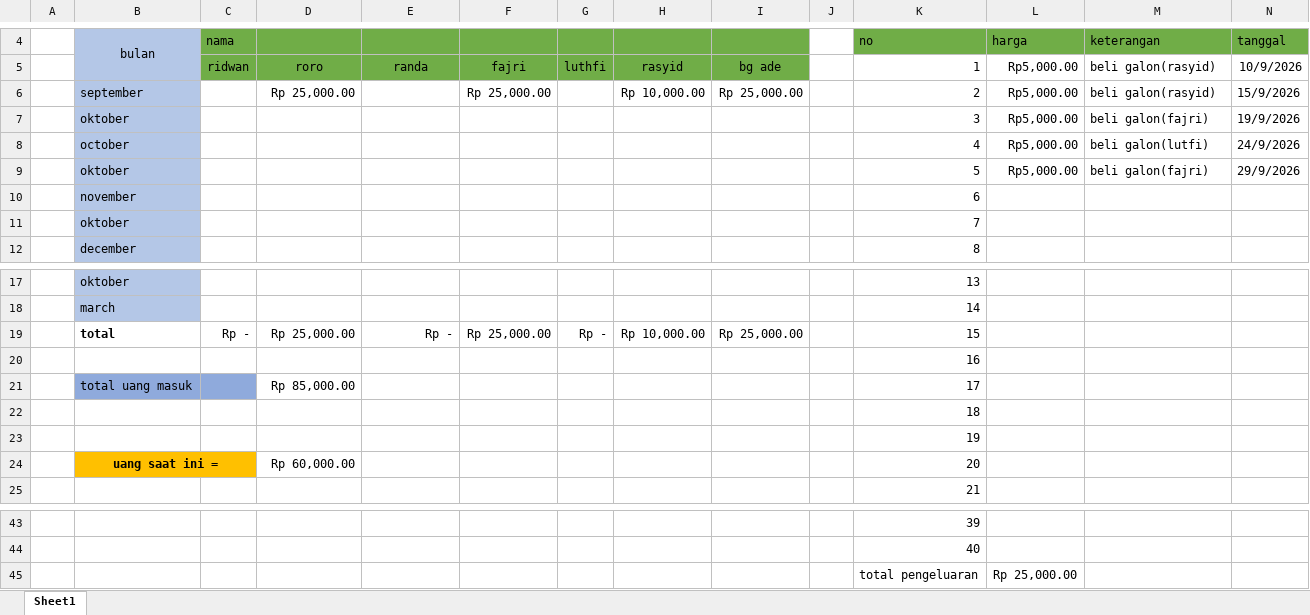
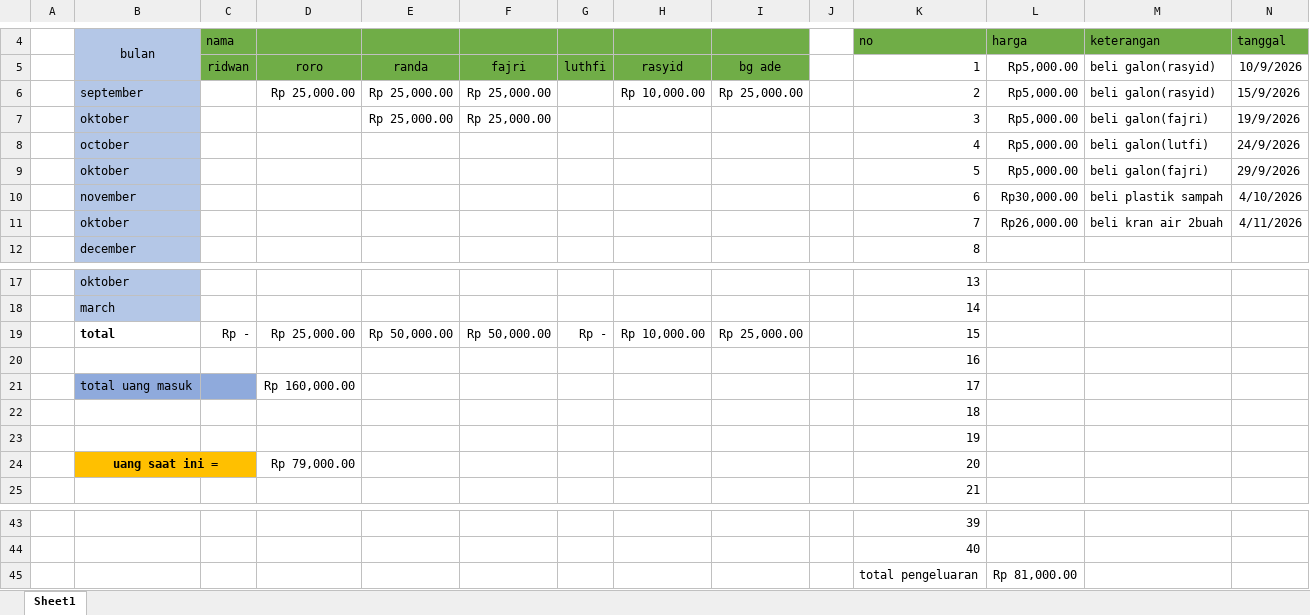
Before and after one commit to fajricoding2/kas, an Excel workbook: kas.xlsx, sheet Sheet1, drawn as a sheet; only a part is shown, gaps mark what is left out; values as stored, in another font and other column widths than the file's, no borders; removed rows and columns are numbered as before the commit, all else as after; the diff names each change by its address in the sheet, - before the commit and + after, or states it on an @@ line.

```diff
--- a/kas.xlsx (sheet Sheet1)
+++ b/kas.xlsx (sheet Sheet1)
-E6:E7: (empty)
+E6:E7: Rp 25,000.00
-F7: (empty)
+F7: Rp 25,000.00
-row 10:  | november |  |  |  |  |  |  |  |  | 6
-row 11:  | oktober |  |  |  |  |  |  |  |  | 7
+row 10:  | november |  |  |  |  |  |  |  |  | 6 | Rp30,000.00 | beli plastik sampah | 4/10/2026
+row 11:  | oktober |  |  |  |  |  |  |  |  | 7 | Rp26,000.00 | beli kran air 2buah | 4/11/2026
-E19: Rp -
+E19: Rp 50,000.00
-F19: Rp 25,000.00
+F19: Rp 50,000.00
-D21: Rp 85,000.00
+D21: Rp 160,000.00
-D24: Rp 60,000.00
+D24: Rp 79,000.00
-L45: Rp 25,000.00
+L45: Rp 81,000.00
```
